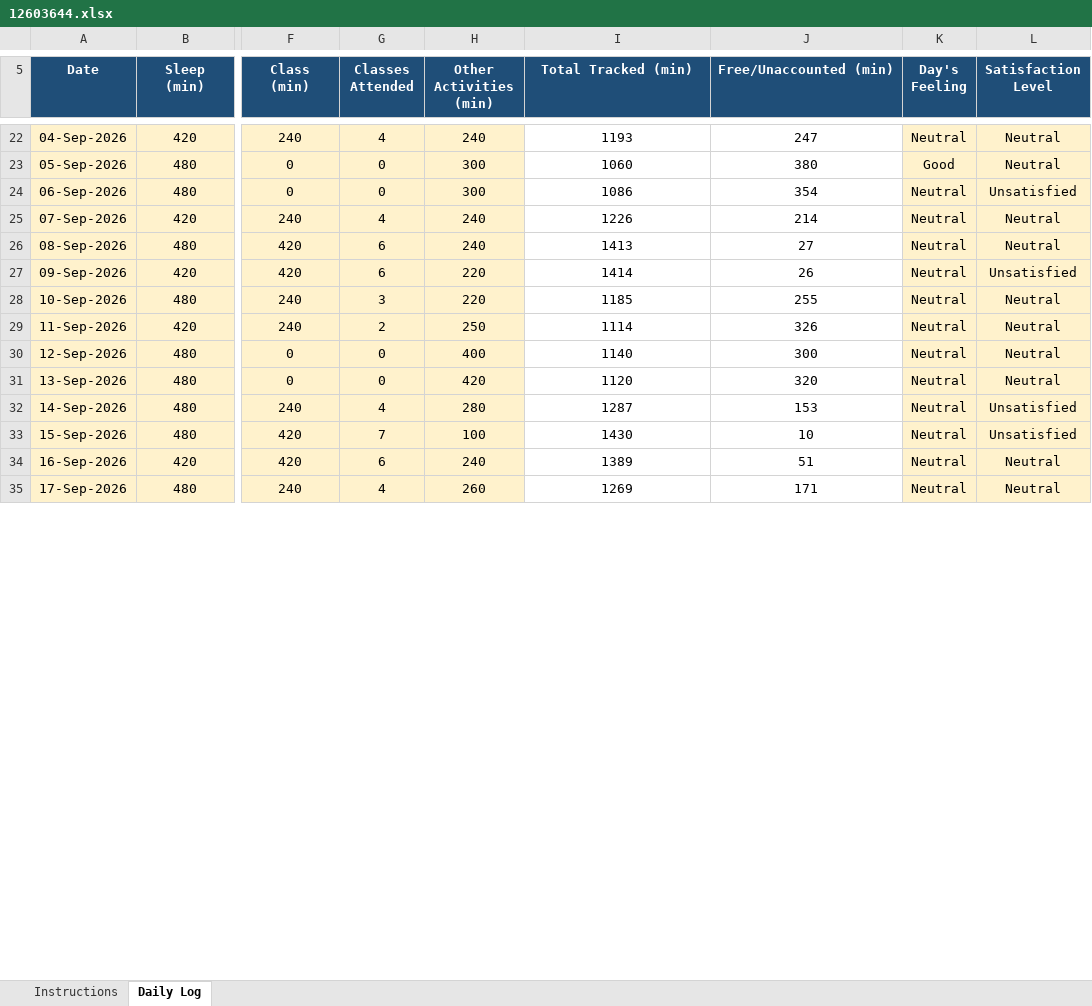
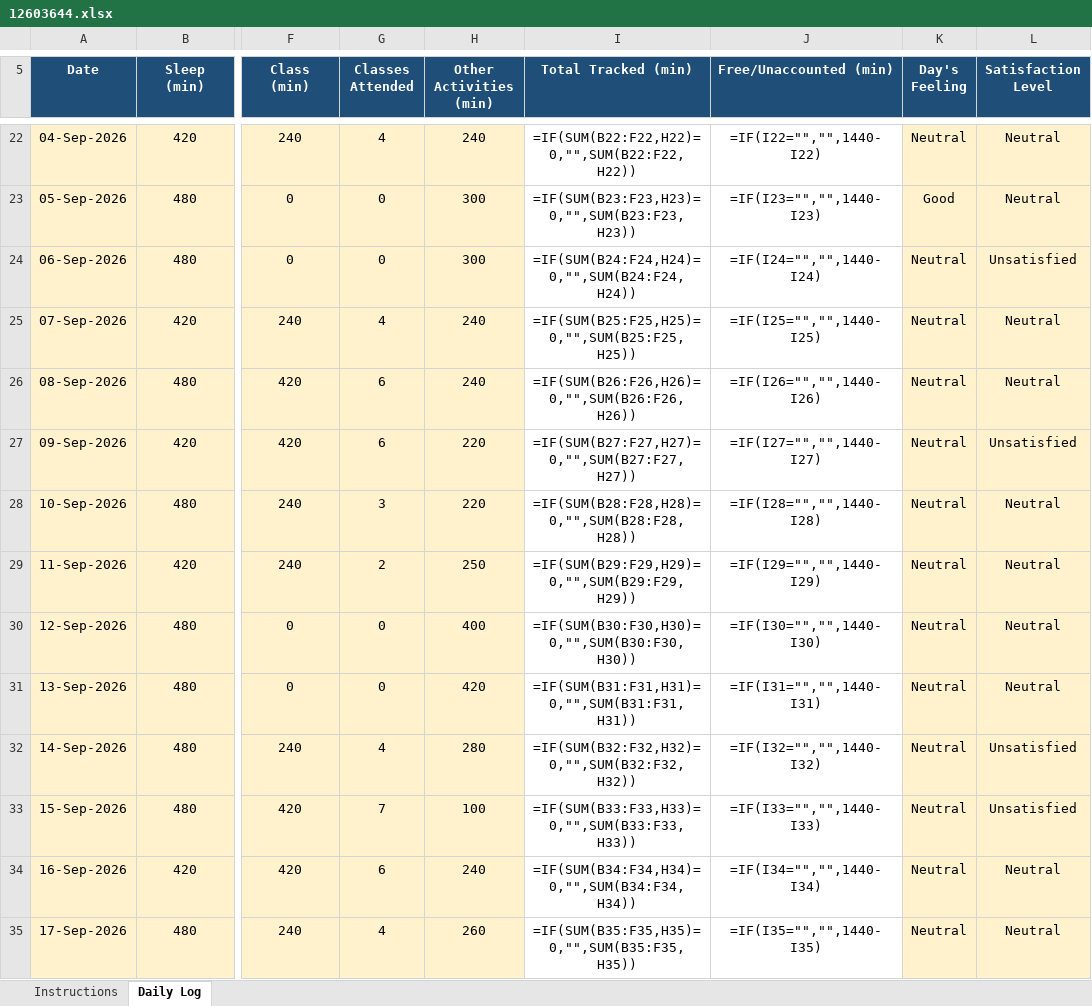
Before and after one commit to hritish2005/12603644, an Excel workbook: 12603644.xlsx, sheet Daily Log, drawn as a sheet; only a part is shown, gaps mark what is left out; values as stored, in another font and other column widths than the file's, no borders; formulas without a stored value are shown as written; conditional formats not drawn; the diff covers the shown part only; the diff names each change by its address in the sheet, - before the commit and + after, or states it on an @@ line.

Commit message:
Daily log - 2026-10-19

```diff
--- a/12603644.xlsx (sheet Daily Log)
+++ b/12603644.xlsx (sheet Daily Log)
-I22 (Total Tracked (min)): 1193
+I22 (Total Tracked (min)): =IF(SUM(B22:F22,H22)=0,"",SUM(B22:F22,H22))
-J22 (Free/Unaccounted (min)): 247
+J22 (Free/Unaccounted (min)): =IF(I22="","",1440-I22)
-I23 (Total Tracked (min)): 1060
+I23 (Total Tracked (min)): =IF(SUM(B23:F23,H23)=0,"",SUM(B23:F23,H23))
-J23 (Free/Unaccounted (min)): 380
+J23 (Free/Unaccounted (min)): =IF(I23="","",1440-I23)
-I24 (Total Tracked (min)): 1086
+I24 (Total Tracked (min)): =IF(SUM(B24:F24,H24)=0,"",SUM(B24:F24,H24))
-J24 (Free/Unaccounted (min)): 354
+J24 (Free/Unaccounted (min)): =IF(I24="","",1440-I24)
-I25 (Total Tracked (min)): 1226
+I25 (Total Tracked (min)): =IF(SUM(B25:F25,H25)=0,"",SUM(B25:F25,H25))
-J25 (Free/Unaccounted (min)): 214
+J25 (Free/Unaccounted (min)): =IF(I25="","",1440-I25)
-I26 (Total Tracked (min)): 1413
+I26 (Total Tracked (min)): =IF(SUM(B26:F26,H26)=0,"",SUM(B26:F26,H26))
-J26 (Free/Unaccounted (min)): 27
+J26 (Free/Unaccounted (min)): =IF(I26="","",1440-I26)
-I27 (Total Tracked (min)): 1414
+I27 (Total Tracked (min)): =IF(SUM(B27:F27,H27)=0,"",SUM(B27:F27,H27))
-J27 (Free/Unaccounted (min)): 26
+J27 (Free/Unaccounted (min)): =IF(I27="","",1440-I27)
-I28 (Total Tracked (min)): 1185
+I28 (Total Tracked (min)): =IF(SUM(B28:F28,H28)=0,"",SUM(B28:F28,H28))
-J28 (Free/Unaccounted (min)): 255
+J28 (Free/Unaccounted (min)): =IF(I28="","",1440-I28)
-I29 (Total Tracked (min)): 1114
+I29 (Total Tracked (min)): =IF(SUM(B29:F29,H29)=0,"",SUM(B29:F29,H29))
-J29 (Free/Unaccounted (min)): 326
+J29 (Free/Unaccounted (min)): =IF(I29="","",1440-I29)
-I30 (Total Tracked (min)): 1140
+I30 (Total Tracked (min)): =IF(SUM(B30:F30,H30)=0,"",SUM(B30:F30,H30))
-J30 (Free/Unaccounted (min)): 300
+J30 (Free/Unaccounted (min)): =IF(I30="","",1440-I30)
-I31 (Total Tracked (min)): 1120
+I31 (Total Tracked (min)): =IF(SUM(B31:F31,H31)=0,"",SUM(B31:F31,H31))
-J31 (Free/Unaccounted (min)): 320
+J31 (Free/Unaccounted (min)): =IF(I31="","",1440-I31)
-I32 (Total Tracked (min)): 1287
+I32 (Total Tracked (min)): =IF(SUM(B32:F32,H32)=0,"",SUM(B32:F32,H32))
-J32 (Free/Unaccounted (min)): 153
+J32 (Free/Unaccounted (min)): =IF(I32="","",1440-I32)
-I33 (Total Tracked (min)): 1430
+I33 (Total Tracked (min)): =IF(SUM(B33:F33,H33)=0,"",SUM(B33:F33,H33))
-J33 (Free/Unaccounted (min)): 10
+J33 (Free/Unaccounted (min)): =IF(I33="","",1440-I33)
-I34 (Total Tracked (min)): 1389
+I34 (Total Tracked (min)): =IF(SUM(B34:F34,H34)=0,"",SUM(B34:F34,H34))
-J34 (Free/Unaccounted (min)): 51
+J34 (Free/Unaccounted (min)): =IF(I34="","",1440-I34)
-I35 (Total Tracked (min)): 1269
+I35 (Total Tracked (min)): =IF(SUM(B35:F35,H35)=0,"",SUM(B35:F35,H35))
-J35 (Free/Unaccounted (min)): 171
+J35 (Free/Unaccounted (min)): =IF(I35="","",1440-I35)
```
Also changed, not shown: other rows of this sheet, 1 other file.
